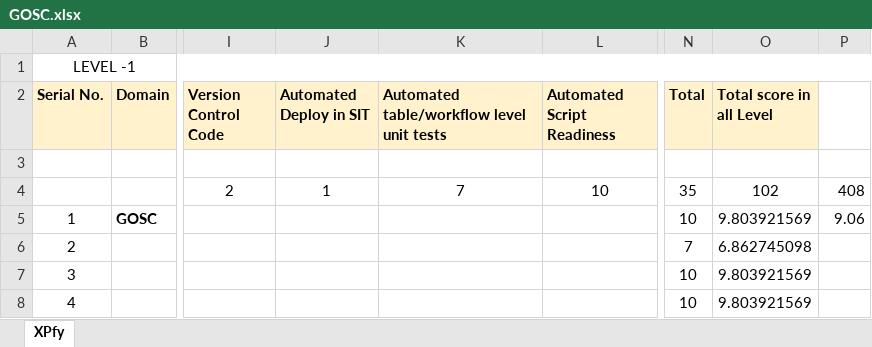
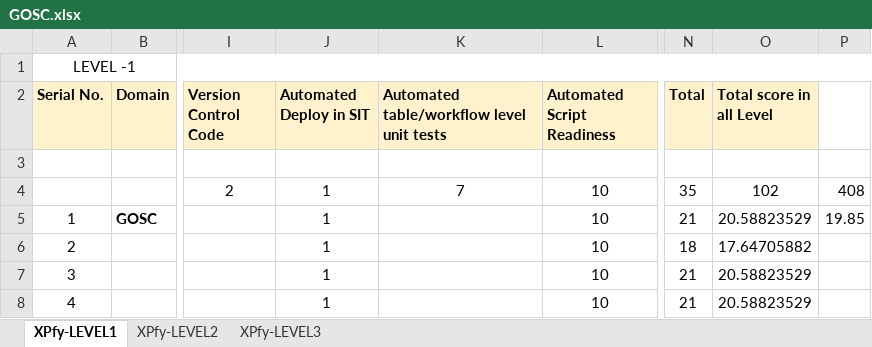
Before and after one commit to nehasingh12dell/nehasingh12dell.github.io, an Excel workbook: assets/files/GOSC.xlsx, sheet XPfy-LEVEL1, drawn as a sheet; only a part is shown, gaps mark what is left out; values as stored, in another font and other column widths than the file's, no borders; the diff names each change by its address in the sheet, - before the commit and + after, or states it on an @@ line.

```diff
--- a/assets/files/GOSC.xlsx (sheet XPfy-LEVEL1)
+++ b/assets/files/GOSC.xlsx (sheet XPfy-LEVEL1)
-sheet tab: XPfy
+sheet tab: XPfy-LEVEL1
+sheet tab: XPfy-LEVEL2
+sheet tab: XPfy-LEVEL3
-J5:J8 (Automated Deploy in SIT): (empty)
+J5:J8 (Automated Deploy in SIT): 1
-L5:L8 (Automated Script Readiness): (empty)
+L5:L8 (Automated Script Readiness): 10
-N5 (Total): 10
+N5 (Total): 21
-O5 (Total score in all Level): 9.803921569
+O5 (Total score in all Level): 20.58823529
-P5: 9.06
+P5: 19.85
-N6 (Total): 7
+N6 (Total): 18
-O6 (Total score in all Level): 6.862745098
+O6 (Total score in all Level): 17.64705882
-N7:N8 (Total): 10
+N7:N8 (Total): 21
-O7:O8 (Total score in all Level): 9.803921569
+O7:O8 (Total score in all Level): 20.58823529
```
Also changed, not shown: 1 other file.
